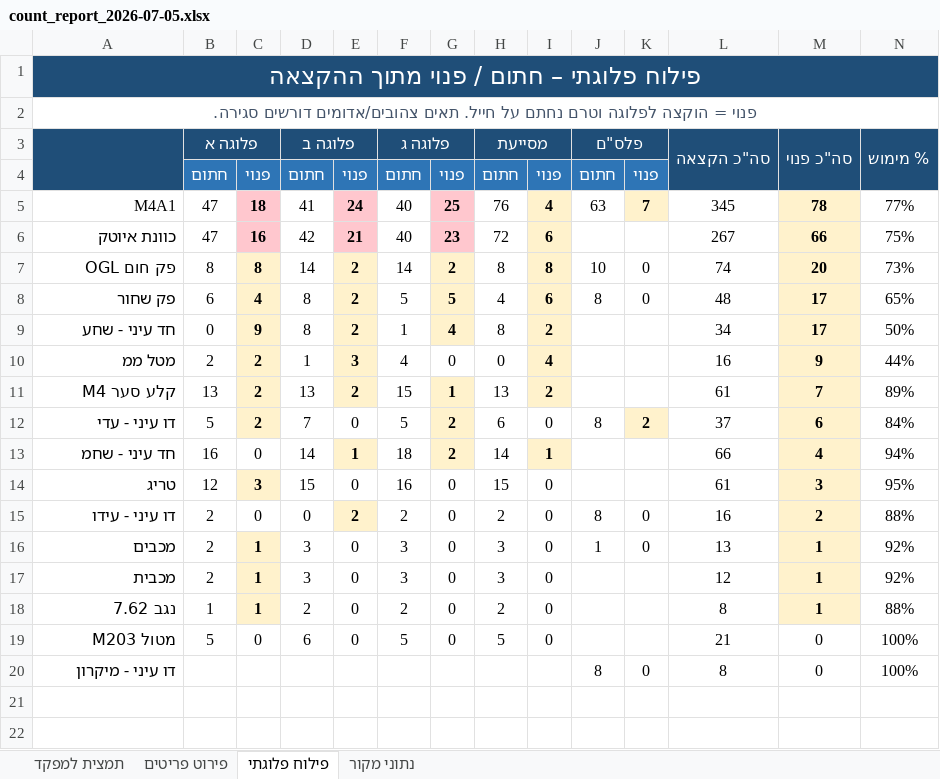
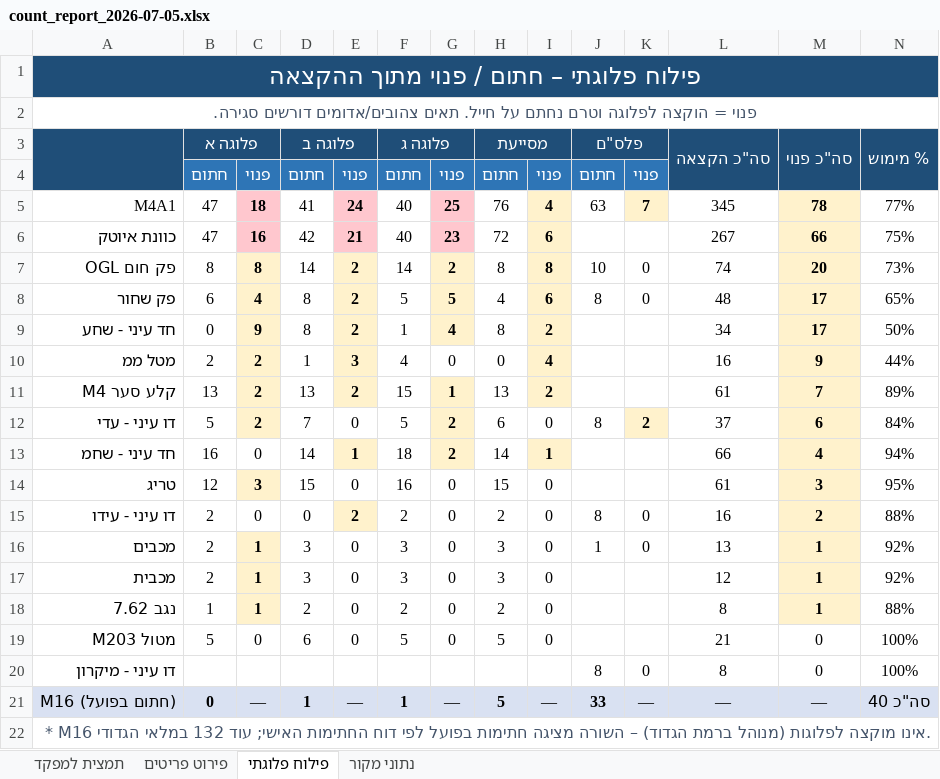
Before and after one commit to itayuziel-source/battalion, an Excel workbook: count_report_2026-07-05.xlsx, sheet פילוח פלוגתי, drawn as a sheet; values as stored, in another font and other column widths than the file's, no borders; conditional formats not drawn; the diff names each change by its address in the sheet, - before the commit and + after, or states it on an @@ line.

```diff
--- a/count_report_2026-07-05.xlsx (sheet פילוח פלוגתי)
+++ b/count_report_2026-07-05.xlsx (sheet פילוח פלוגתי)
+row 21: M16 (חתום בפועל) | 0 | — | 1 | — | 1 | — | 5 | — | 33 | — | — | — | סה"כ 40
+row 22: * M16 אינו מוקצה לפלוגות (מנוהל ברמת הגדוד) – השורה מציגה חתימות בפועל לפי דוח החתימות האישי; עוד 132 במלאי הגדודי.
```
Also changed, not shown: 1 other file.
